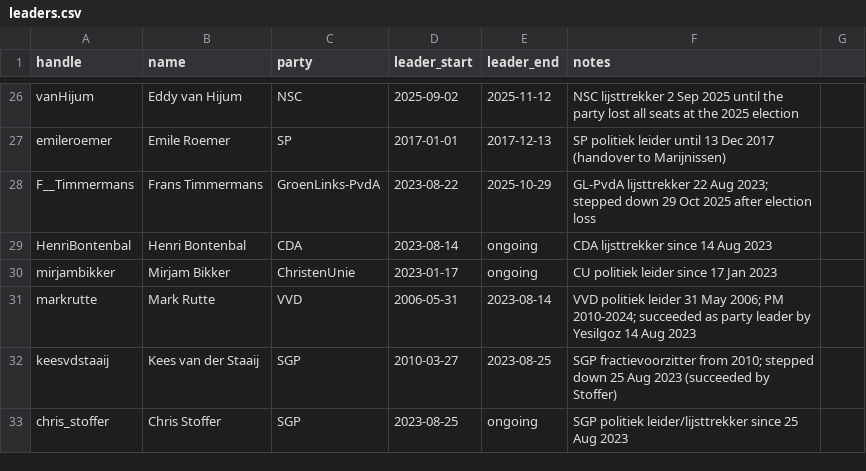
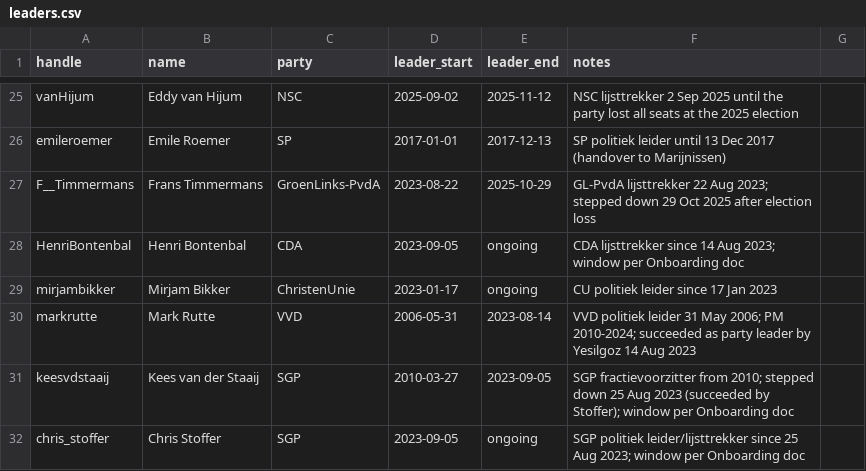
Before and after one commit to matteomigliacc/tweet-collection, a CSV file: frame/leaders.csv, drawn as a sheet; only a part is shown, gaps mark what is left out; the diff covers the shown part only.

```diff
--- a/frame/leaders.csv
+++ b/frame/leaders.csv
@@ -28,6 +27,6 @@ emileroemer,Emile Roemer,SP,2017-01-01,2017-12-13,SP politiek leider until 13 De
 F__Timmermans,Frans Timmermans,GroenLinks-PvdA,2023-08-22,2025-10-29,GL-PvdA lijsttrekker 22 Aug 2023; stepped down 29 Oct 2025 after election loss
-HenriBontenbal,Henri Bontenbal,CDA,2023-08-14,ongoing,CDA lijsttrekker since 14 Aug 2023
+HenriBontenbal,Henri Bontenbal,CDA,2023-09-05,ongoing,CDA lijsttrekker since 14 Aug 2023; window per Onboarding doc
 mirjambikker,Mirjam Bikker,ChristenUnie,2023-01-17,ongoing,CU politiek leider since 17 Jan 2023
 markrutte,Mark Rutte,VVD,2006-05-31,2023-08-14,VVD politiek leider 31 May 2006; PM 2010-2024; succeeded as party leader by Yesilgoz 14 Aug 2023
-keesvdstaaij,Kees van der Staaij,SGP,2010-03-27,2023-08-25,SGP fractievoorzitter from 2010; stepped down 25 Aug 2023 (succeeded by Stoffer)
-chris_stoffer,Chris Stoffer,SGP,2023-08-25,ongoing,SGP politiek leider/lijsttrekker since 25 Aug 2023
+keesvdstaaij,Kees van der Staaij,SGP,2010-03-27,2023-09-05,SGP fractievoorzitter from 2010; stepped down 25 Aug 2023 (succeeded by Stoffer); window per Onboarding doc
+chris_stoffer,Chris Stoffer,SGP,2023-09-05,ongoing,SGP politiek leider/lijsttrekker since 25 Aug 2023; window per Onboarding doc
```
Also changed, not shown: 2 removed rows and 16 edited cells elsewhere in this file, frame/parties.csv, 21 other files.
